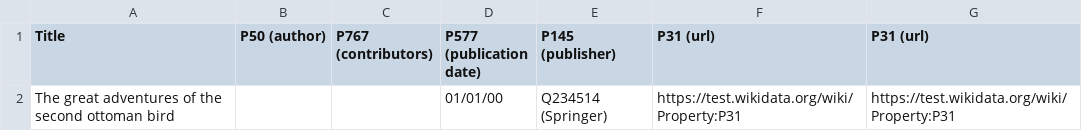
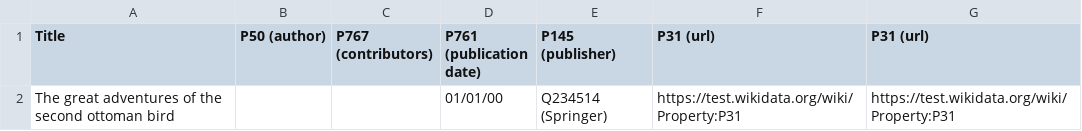
Before and after one commit to Palinghamer/KBRobot, a CSV file: core/test3.csv, drawn as a sheet.

Commit message:
Fixed date setting

```diff
--- a/core/test3.csv
+++ b/core/test3.csv
@@ -1,2 +1,2 @@
-Title,P50 (author),P767 (contributors),P577 (publication date),P145 (publisher),P31 (url),P31 (url)
+Title,P50 (author),P767 (contributors),P761 (publication date),P145 (publisher),P31 (url),P31 (url)
 The great adventures of the second ottoman bird,,,01/01/00,Q234514 (Springer),https://test.wikidata.org/wiki/Property:P31,https://test.wikidata.org/wiki/Property:P31
```
Also changed, not shown: core/test_data.csv, 2 other files.
